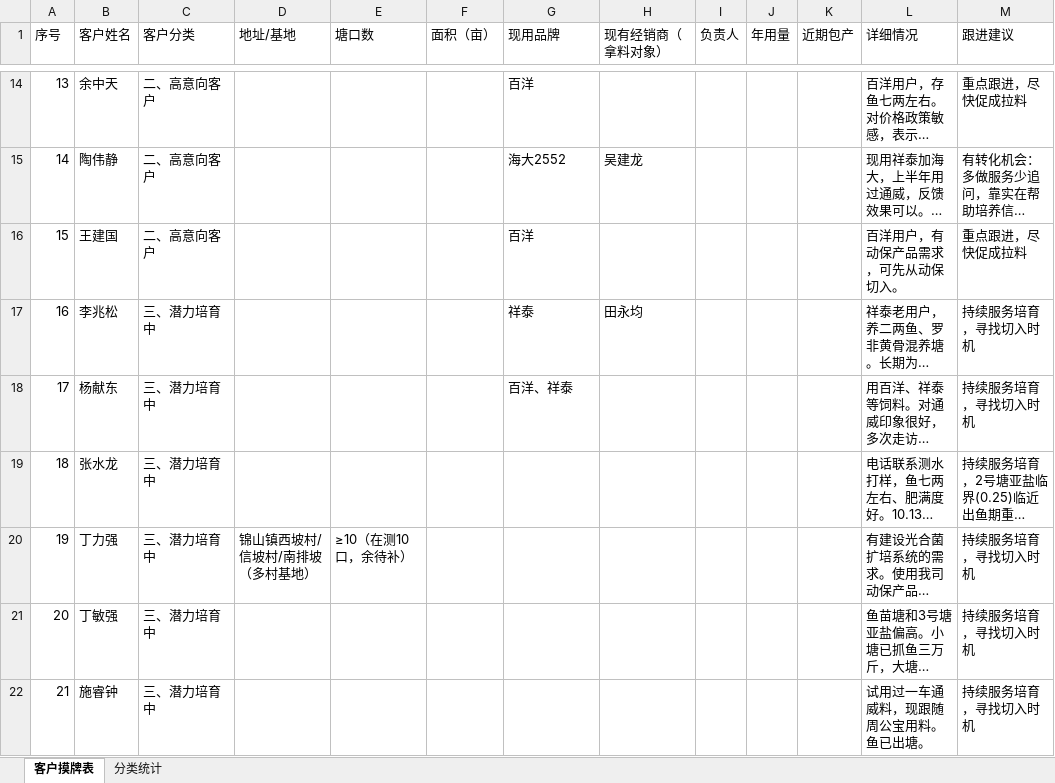
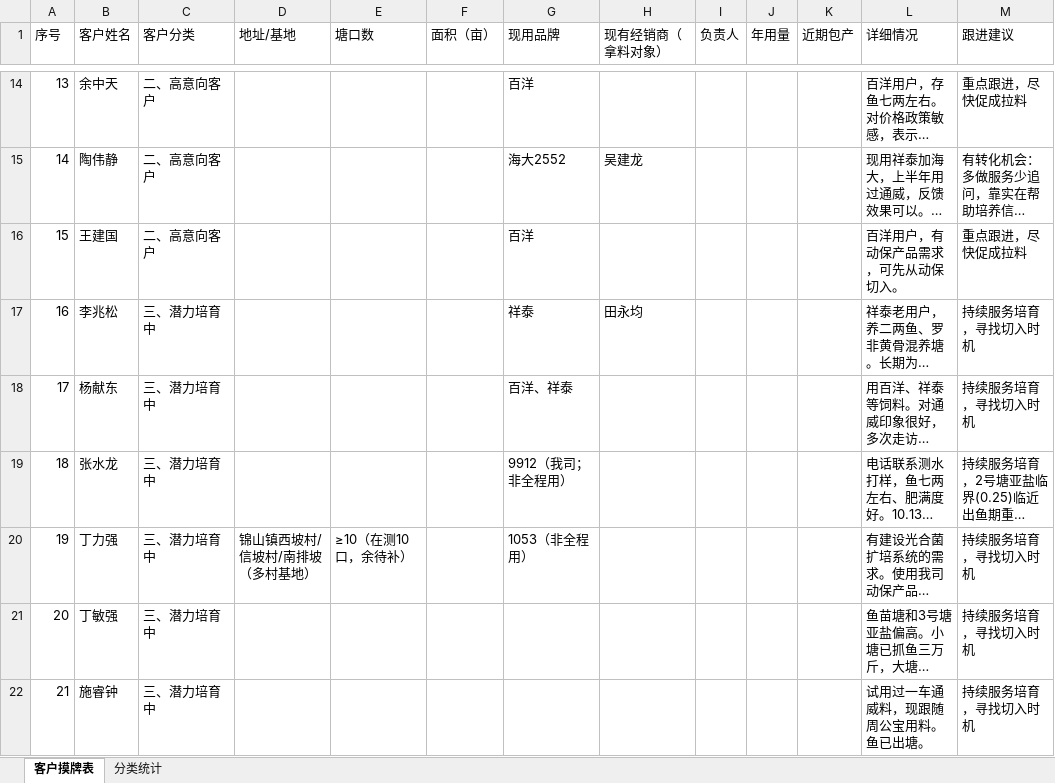
Before and after one commit to shengjunfu02-maker/iwork, an Excel workbook: 数据/用户摸牌表.xlsx, sheet 客户摸牌表, drawn as a sheet; only a part is shown, gaps mark what is left out; long unchanged cells end in …; values as stored, in another font and other column widths than the file's, no borders; the diff names each change by its address in the sheet, - before the commit and + after, or states it on an @@ line.

Commit message:
摸牌表：补张水龙#18/丁力强#19 用料（非全程用）

```diff
--- a/数据/用户摸牌表.xlsx (sheet 客户摸牌表)
+++ b/数据/用户摸牌表.xlsx (sheet 客户摸牌表)
-G19 (现用品牌): (empty)
+G19 (现用品牌): 9912（我司；非全程用）
-G20 (现用品牌): (empty)
+G20 (现用品牌): 1053（非全程用）
```
